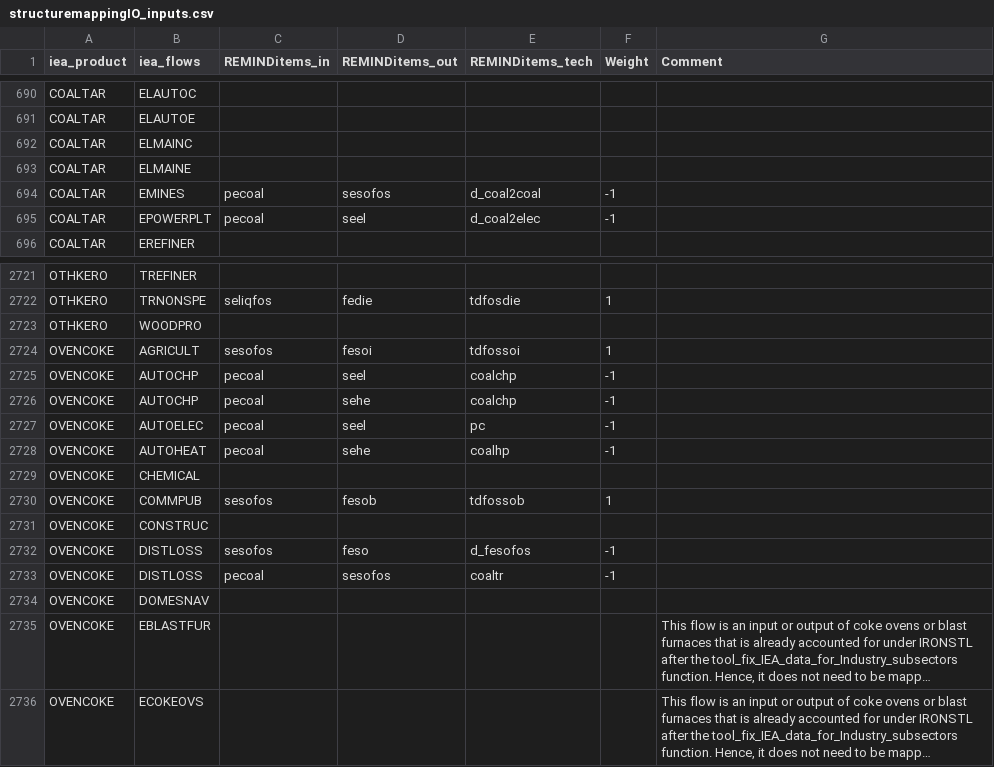
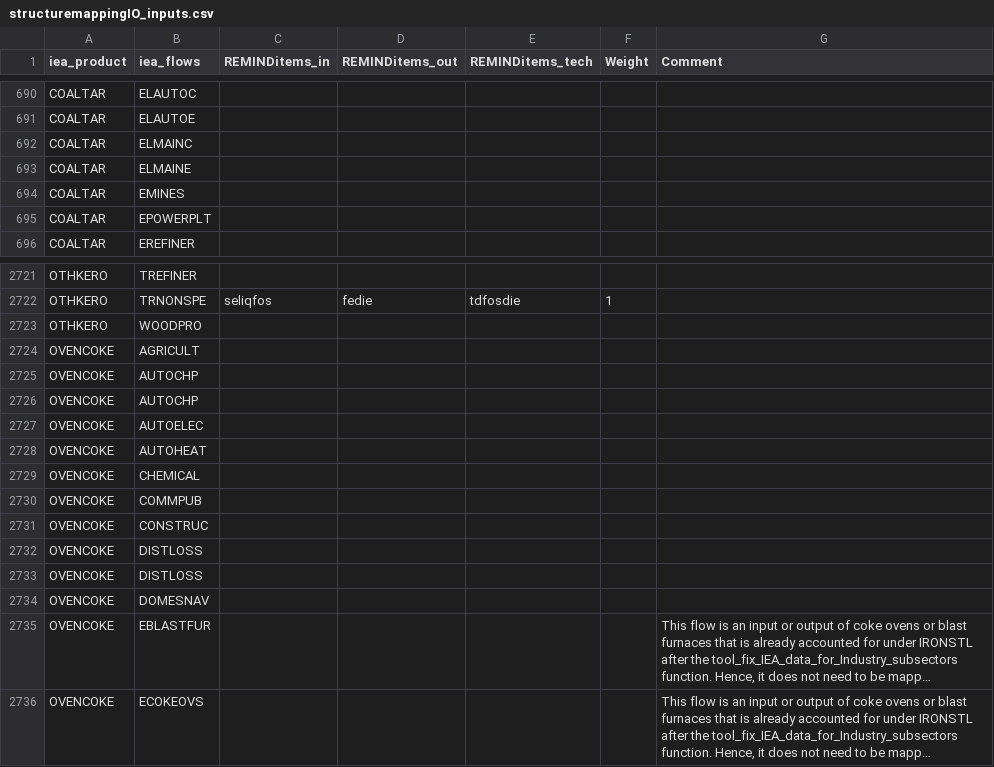
Before and after one commit to pik-piam/mrremind, a CSV file: inst/extdata/sectoral/structuremappingIO_inputs.csv, drawn as a sheet; only a part is shown, gaps mark what is left out; long unchanged cells end in …; the diff covers the shown part only.

Commit message:
remove COALTAR from input mapping

```diff
--- a/inst/extdata/sectoral/structuremappingIO_inputs.csv
+++ b/inst/extdata/sectoral/structuremappingIO_inputs.csv
@@ -693,4 +693,4 @@ COALTAR;ELMAINC;;;;;
 COALTAR;ELMAINE;;;;;
-COALTAR;EMINES;pecoal;sesofos;d_coal2coal;-1;
-COALTAR;EPOWERPLT;pecoal;seel;d_coal2elec;-1;
+COALTAR;EMINES;;;;;
+COALTAR;EPOWERPLT;;;;;
 COALTAR;EREFINER;;;;;
@@ -2723,12 +2723,12 @@ OTHKERO;TRNONSPE;seliqfos;fedie;tdfosdie;1;
 OTHKERO;WOODPRO;;;;;
-OVENCOKE;AGRICULT;sesofos;fesoi;tdfossoi;1;
-OVENCOKE;AUTOCHP;pecoal;seel;coalchp;-1;
-OVENCOKE;AUTOCHP;pecoal;sehe;coalchp;-1;
-OVENCOKE;AUTOELEC;pecoal;seel;pc;-1;
-OVENCOKE;AUTOHEAT;pecoal;sehe;coalhp;-1;
+OVENCOKE;AGRICULT;;;;;
+OVENCOKE;AUTOCHP;;;;;
+OVENCOKE;AUTOCHP;;;;;
+OVENCOKE;AUTOELEC;;;;;
+OVENCOKE;AUTOHEAT;;;;;
 OVENCOKE;CHEMICAL;;;;;
-OVENCOKE;COMMPUB;sesofos;fesob;tdfossob;1;
+OVENCOKE;COMMPUB;;;;;
 OVENCOKE;CONSTRUC;;;;;
-OVENCOKE;DISTLOSS;sesofos;feso;d_fesofos;-1;
-OVENCOKE;DISTLOSS;pecoal;sesofos;coaltr;-1;
+OVENCOKE;DISTLOSS;;;;;
+OVENCOKE;DISTLOSS;;;;;
 OVENCOKE;DOMESNAV;;;;;
```
Also changed, not shown: 100 edited cells elsewhere in this file.
